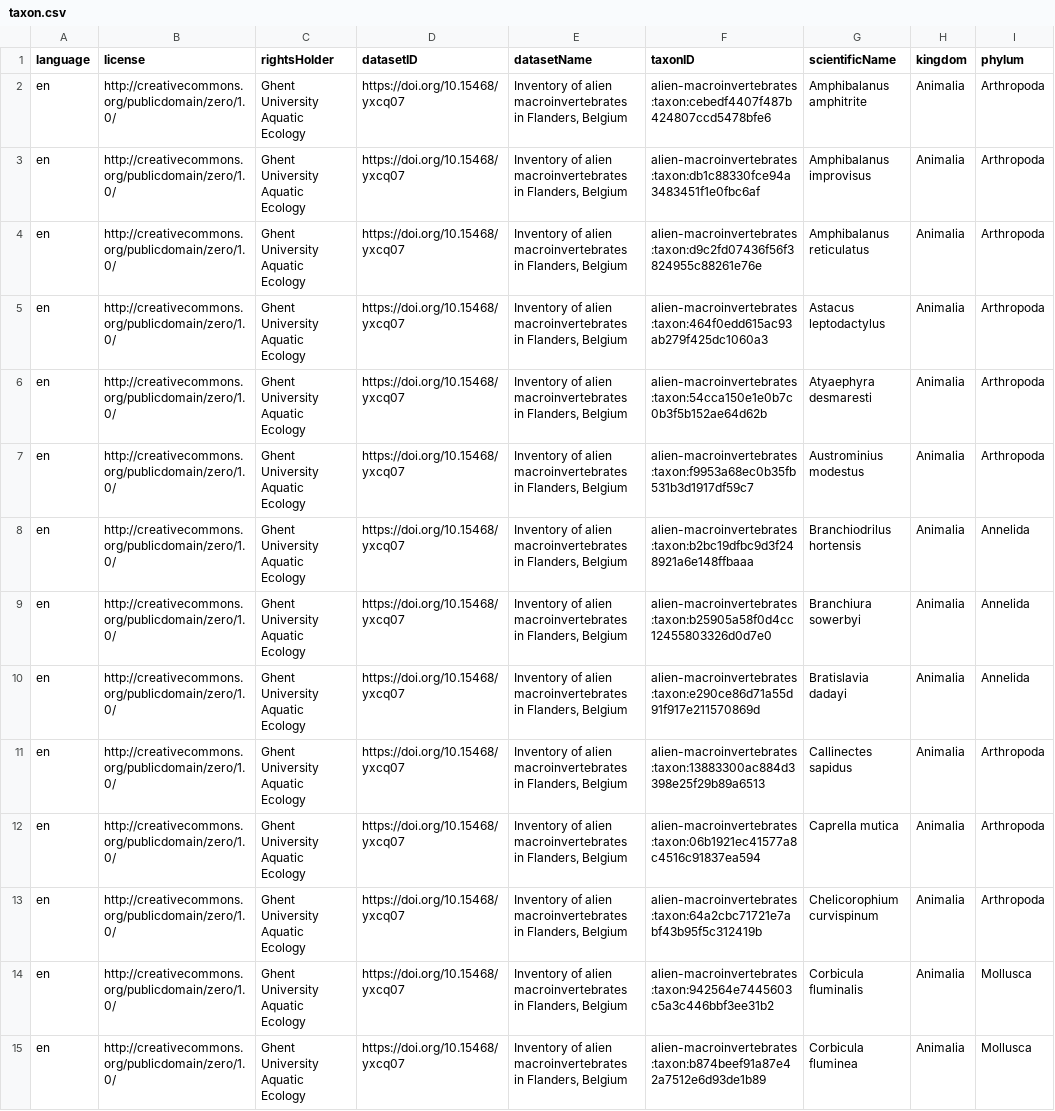
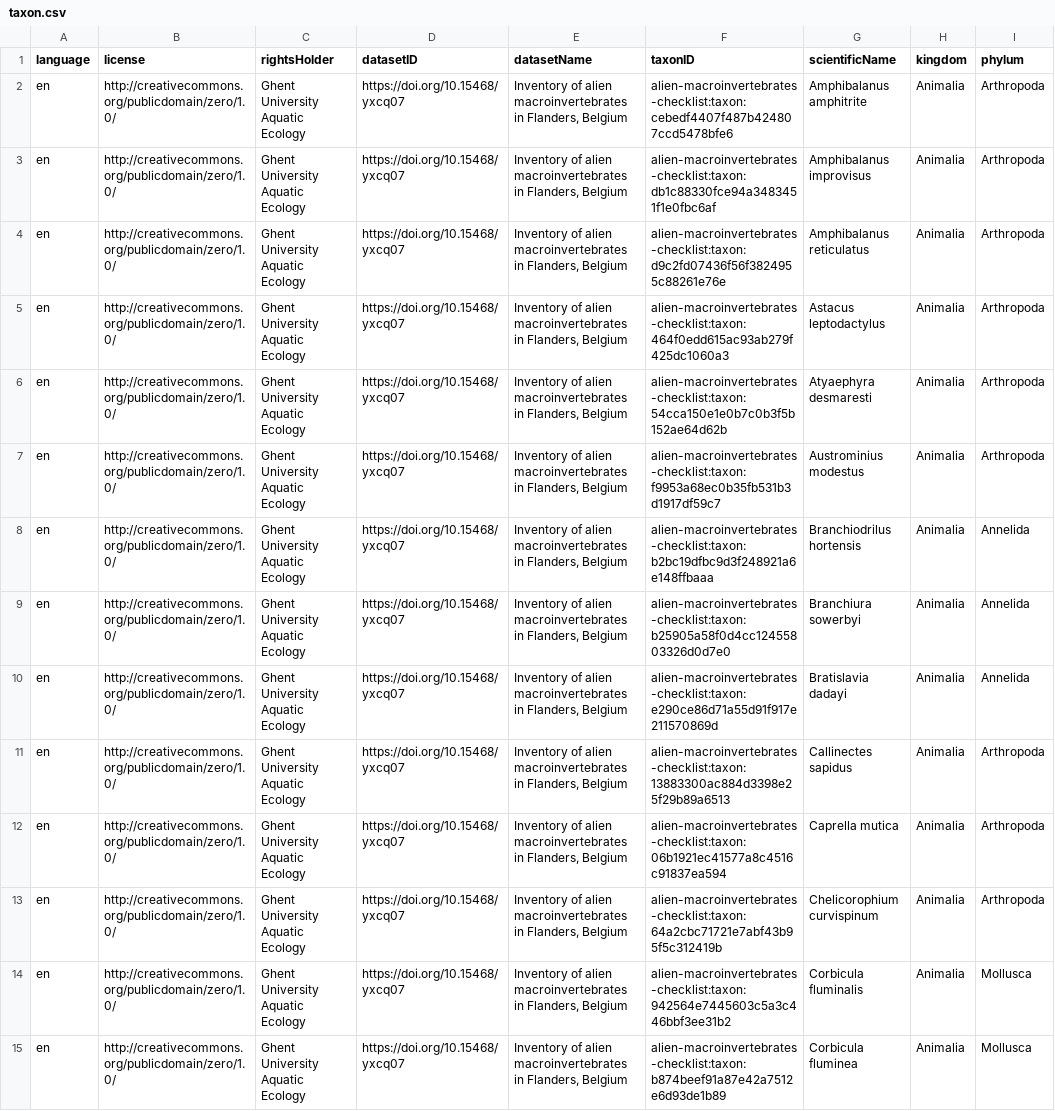
Before and after one commit to LifeWatchINBO/alien-macroinvertebrates, a CSV file: data/processed/dwc_checklist/taxon.csv, drawn as a sheet; only a part is shown; the diff covers the shown part only; the diff names each change by its address in the sheet, - before the commit and + after, or states it on an @@ line.

Commit message:
Change taxonID
taxonID is based on a combination of the dataset shortname + taxon + HASH. We added the suffix '-checklist' to the shortname. Hence, taxonID changes as well.

```diff
--- a/data/processed/dwc_checklist/taxon.csv
+++ b/data/processed/dwc_checklist/taxon.csv
-F2 (taxonID): alien-macroinvertebrates:taxon:cebedf4407f487b424807ccd5478bfe6
+F2 (taxonID): alien-macroinvertebrates-checklist:taxon:cebedf4407f487b424807ccd5478bfe6
-F3 (taxonID): alien-macroinvertebrates:taxon:db1c88330fce94a3483451f1e0fbc6af
+F3 (taxonID): alien-macroinvertebrates-checklist:taxon:db1c88330fce94a3483451f1e0fbc6af
-F4 (taxonID): alien-macroinvertebrates:taxon:d9c2fd07436f56f3824955c88261e76e
+F4 (taxonID): alien-macroinvertebrates-checklist:taxon:d9c2fd07436f56f3824955c88261e76e
-F5 (taxonID): alien-macroinvertebrates:taxon:464f0edd615ac93ab279f425dc1060a3
+F5 (taxonID): alien-macroinvertebrates-checklist:taxon:464f0edd615ac93ab279f425dc1060a3
-F6 (taxonID): alien-macroinvertebrates:taxon:54cca150e1e0b7c0b3f5b152ae64d62b
+F6 (taxonID): alien-macroinvertebrates-checklist:taxon:54cca150e1e0b7c0b3f5b152ae64d62b
-F7 (taxonID): alien-macroinvertebrates:taxon:f9953a68ec0b35fb531b3d1917df59c7
+F7 (taxonID): alien-macroinvertebrates-checklist:taxon:f9953a68ec0b35fb531b3d1917df59c7
-F8 (taxonID): alien-macroinvertebrates:taxon:b2bc19dfbc9d3f248921a6e148ffbaaa
+F8 (taxonID): alien-macroinvertebrates-checklist:taxon:b2bc19dfbc9d3f248921a6e148ffbaaa
-F9 (taxonID): alien-macroinvertebrates:taxon:b25905a58f0d4cc12455803326d0d7e0
+F9 (taxonID): alien-macroinvertebrates-checklist:taxon:b25905a58f0d4cc12455803326d0d7e0
-F10 (taxonID): alien-macroinvertebrates:taxon:e290ce86d71a55d91f917e211570869d
+F10 (taxonID): alien-macroinvertebrates-checklist:taxon:e290ce86d71a55d91f917e211570869d
-F11 (taxonID): alien-macroinvertebrates:taxon:13883300ac884d3398e25f29b89a6513
+F11 (taxonID): alien-macroinvertebrates-checklist:taxon:13883300ac884d3398e25f29b89a6513
-F12 (taxonID): alien-macroinvertebrates:taxon:06b1921ec41577a8c4516c91837ea594
+F12 (taxonID): alien-macroinvertebrates-checklist:taxon:06b1921ec41577a8c4516c91837ea594
-F13 (taxonID): alien-macroinvertebrates:taxon:64a2cbc71721e7abf43b95f5c312419b
+F13 (taxonID): alien-macroinvertebrates-checklist:taxon:64a2cbc71721e7abf43b95f5c312419b
-F14 (taxonID): alien-macroinvertebrates:taxon:942564e7445603c5a3c446bbf3ee31b2
+F14 (taxonID): alien-macroinvertebrates-checklist:taxon:942564e7445603c5a3c446bbf3ee31b2
-F15 (taxonID): alien-macroinvertebrates:taxon:b874beef91a87e42a7512e6d93de1b89
+F15 (taxonID): alien-macroinvertebrates-checklist:taxon:b874beef91a87e42a7512e6d93de1b89
```
Also changed, not shown: 59 edited cells elsewhere in this file, data/processed/dwc_checklist/description.csv, data/processed/dwc_checklist/distribution.csv, 2 other files.
